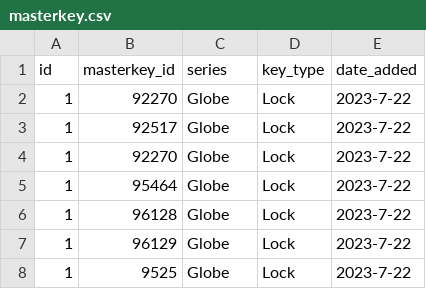
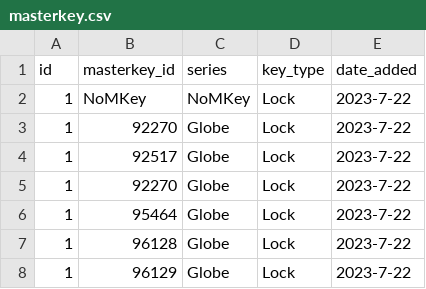
Before and after one commit to uwidcit/Lockers-App, a CSV file: masterkey.csv, drawn as a sheet; only a part is shown; the shorter side is filled out with more unchanged rows.

```diff
--- a/masterkey.csv
+++ b/masterkey.csv
@@ -1,2 +1,3 @@
 id,masterkey_id,series,key_type,date_added
+1,NoMKey,NoMKey,Lock,2023-7-22
 1,92270,Globe,Lock,2023-7-22
```
Also changed, not shown: lockerkeytables.csv, 14 other files.
